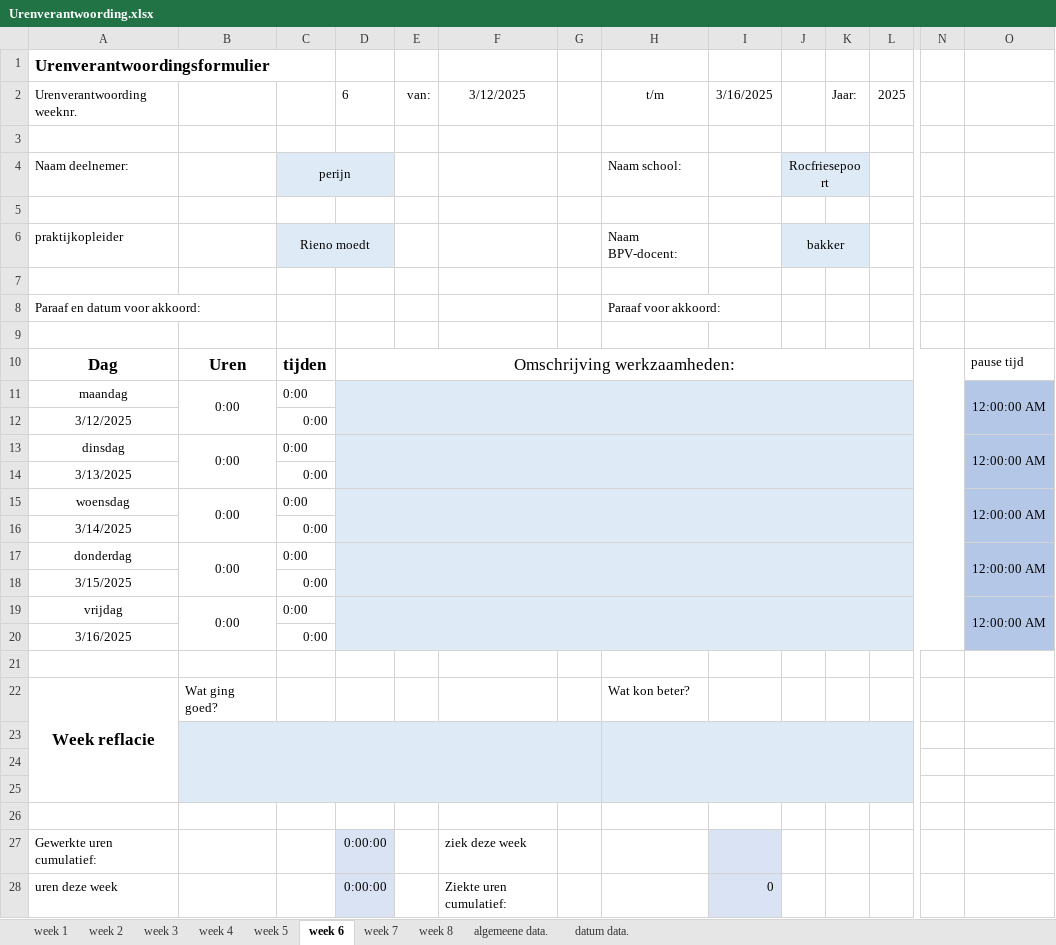
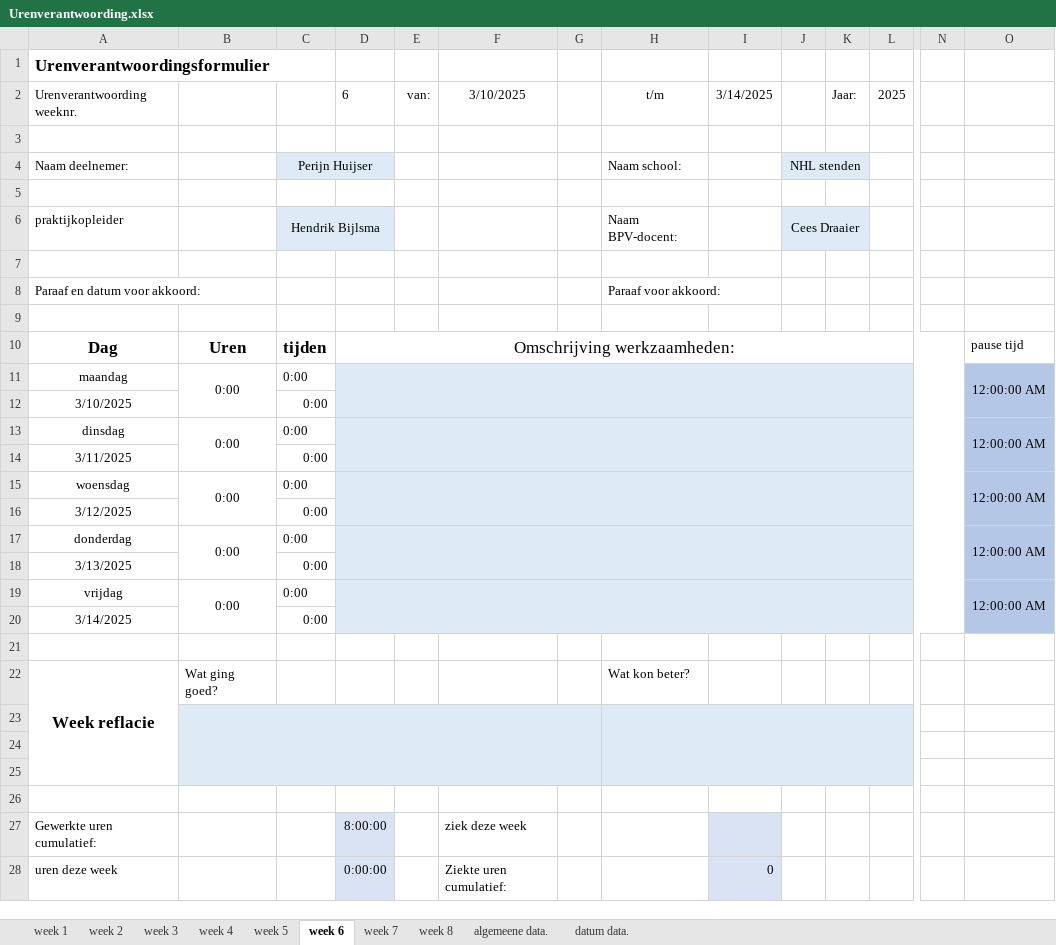
Before and after one commit to Perijn2/Project-digitale-besturing, an Excel workbook: Documentatie/Urenverantwoording/Perijn/Urenverantwoording.xlsx, sheet week 6, drawn as a sheet; only a part is shown, gaps mark what is left out; values as stored, in another font and other column widths than the file's, no borders; removed rows and columns are numbered as before the commit, all else as after; rows hold the shown columns only; the diff names each change by its address in the sheet, - before the commit and + after, or states it on an @@ line.

Commit message:
aangemaakt urenverantwoording Perijn

```diff
--- a/Documentatie/Urenverantwoording/Perijn/Urenverantwoording.xlsx (sheet week 6)
+++ b/Documentatie/Urenverantwoording/Perijn/Urenverantwoording.xlsx (sheet week 6)
-F2: 3/12/2025
+F2: 3/10/2025
-I2: 3/16/2025
+I2: 3/14/2025
-C4: perijn
+C4: Perijn Huijser
-J4: Rocfriesepoort
+J4: NHL stenden
-C6: Rieno moedt
+C6: Hendrik Bijlsma
-J6: bakker
+J6: Cees Draaier
-B11:B12 merged
+B11:B12 merged
-D11:N12 merged
+D11:N12 merged
-O11:O12 merged
+O11:O12 merged
+row 12: 3/10/2025 |  | 0:00
+row 14: 3/11/2025 |  | 0:00
-row 18: 3/15/2025 |  | 0:00
-row 20: 3/16/2025 |  | 0:00
-D27: 0:00:00
+D27: 8:00:00
```
Also changed, not shown: sheet algemeene data., sheet week 1, sheet week 4, sheet week 3, sheet week 8, sheet week 2, 3 more sheets, formulas that keep their value, charts or pictures.
